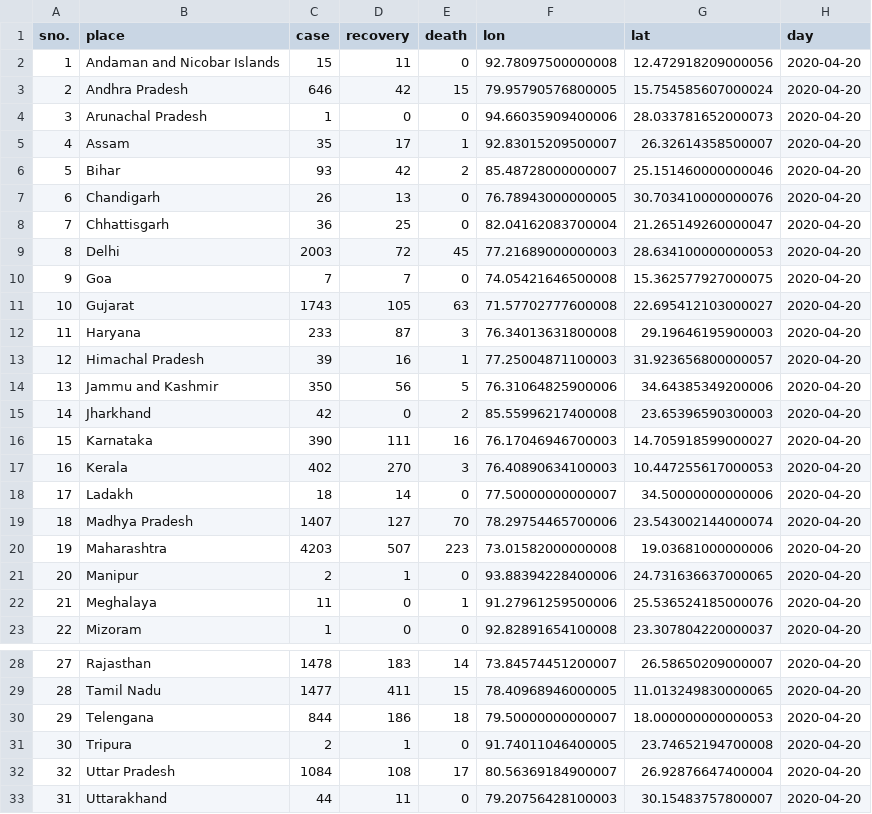
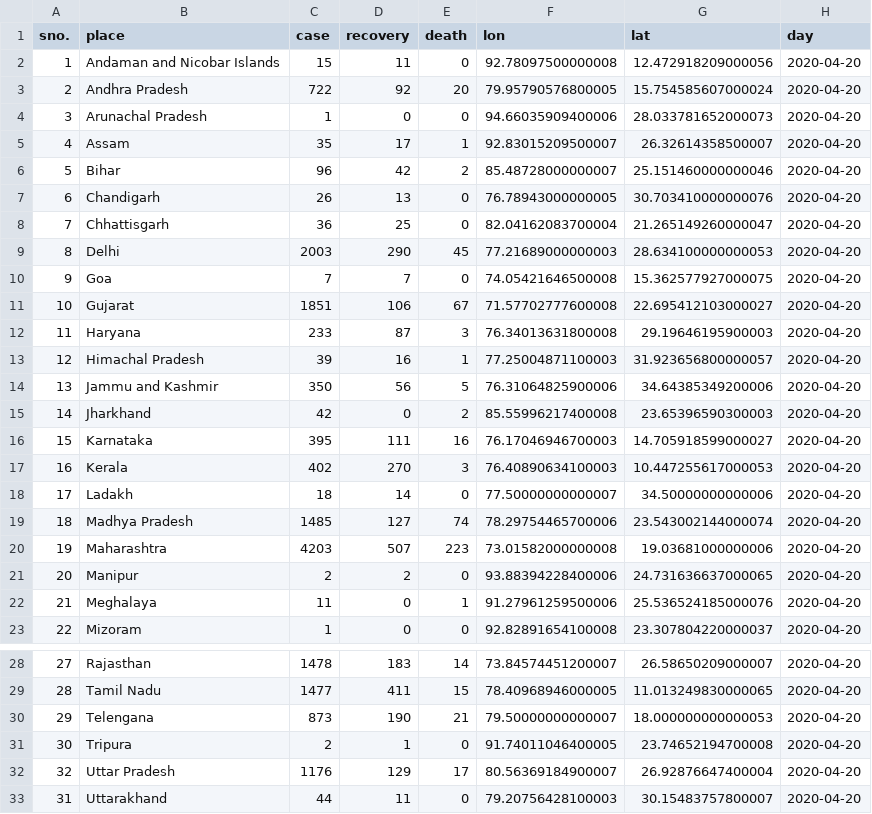
Before and after one commit to armsp/covid19.in, a CSV file: datasets/clean_daily_statewise_distribution/2020-04-20.csv, drawn as a sheet; only a part is shown, gaps mark what is left out.

```diff
--- a/datasets/clean_daily_statewise_distribution/2020-04-20.csv
+++ b/datasets/clean_daily_statewise_distribution/2020-04-20.csv
@@ -2,11 +2,11 @@ sno.,place,case,recovery,death,lon,lat,day
 1,Andaman and Nicobar Islands,15,11,0,92.78097500000008,12.472918209000056,2020-04-20
-2,Andhra Pradesh,646,42,15,79.95790576800005,15.754585607000024,2020-04-20
+2,Andhra Pradesh,722,92,20,79.95790576800005,15.754585607000024,2020-04-20
 3,Arunachal Pradesh,1,0,0,94.66035909400006,28.033781652000073,2020-04-20
 4,Assam,35,17,1,92.83015209500007,26.32614358500007,2020-04-20
-5,Bihar,93,42,2,85.48728000000007,25.151460000000046,2020-04-20
+5,Bihar,96,42,2,85.48728000000007,25.151460000000046,2020-04-20
 6,Chandigarh,26,13,0,76.78943000000005,30.703410000000076,2020-04-20
 7,Chhattisgarh,36,25,0,82.04162083700004,21.265149260000047,2020-04-20
-8,Delhi,2003,72,45,77.21689000000003,28.634100000000053,2020-04-20
+8,Delhi,2003,290,45,77.21689000000003,28.634100000000053,2020-04-20
 9,Goa,7,7,0,74.05421646500008,15.362577927000075,2020-04-20
-10,Gujarat,1743,105,63,71.57702777600008,22.695412103000027,2020-04-20
+10,Gujarat,1851,106,67,71.57702777600008,22.695412103000027,2020-04-20
 11,Haryana,233,87,3,76.34013631800008,29.19646195900003,2020-04-20
@@ -15,8 +15,8 @@ sno.,place,case,recovery,death,lon,lat,day
 14,Jharkhand,42,0,2,85.55996217400008,23.65396590300003,2020-04-20
-15,Karnataka,390,111,16,76.17046946700003,14.705918599000027,2020-04-20
+15,Karnataka,395,111,16,76.17046946700003,14.705918599000027,2020-04-20
 16,Kerala,402,270,3,76.40890634100003,10.447255617000053,2020-04-20
 17,Ladakh,18,14,0,77.50000000000007,34.50000000000006,2020-04-20
-18,Madhya Pradesh,1407,127,70,78.29754465700006,23.543002144000074,2020-04-20
+18,Madhya Pradesh,1485,127,74,78.29754465700006,23.543002144000074,2020-04-20
 19,Maharashtra,4203,507,223,73.01582000000008,19.03681000000006,2020-04-20
-20,Manipur,2,1,0,93.88394228400006,24.731636637000065,2020-04-20
+20,Manipur,2,2,0,93.88394228400006,24.731636637000065,2020-04-20
 21,Meghalaya,11,0,1,91.27961259500006,25.536524185000076,2020-04-20
@@ -29,5 +29,5 @@ sno.,place,case,recovery,death,lon,lat,day
 28,Tamil Nadu,1477,411,15,78.40968946000005,11.013249830000065,2020-04-20
-29,Telengana,844,186,18,79.50000000000007,18.000000000000053,2020-04-20
+29,Telengana,873,190,21,79.50000000000007,18.000000000000053,2020-04-20
 30,Tripura,2,1,0,91.74011046400005,23.74652194700008,2020-04-20
-32,Uttar Pradesh,1084,108,17,80.56369184900007,26.92876647400004,2020-04-20
+32,Uttar Pradesh,1176,129,17,80.56369184900007,26.92876647400004,2020-04-20
 31,Uttarakhand,44,11,0,79.20756428100003,30.15483757800007,2020-04-20
```
Also changed, not shown: 2 other files.
